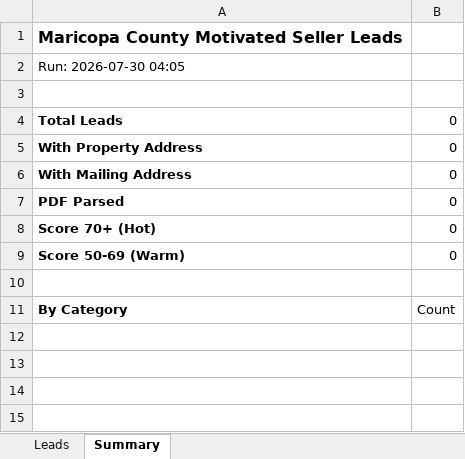
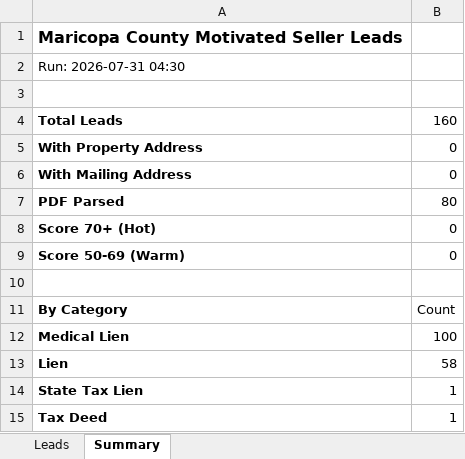
Before and after one commit to Darqsin/Four-Rings-CRM, an Excel workbook: data/leads.xlsx, sheet Summary, drawn as a sheet; values as stored, in another font and other column widths than the file's, no borders; the diff names each change by its address in the sheet, - before the commit and + after, or states it on an @@ line.

```diff
--- a/data/leads.xlsx (sheet Summary)
+++ b/data/leads.xlsx (sheet Summary)
-A2: Run: 2026-07-30 04:05
+A2: Run: 2026-07-31 04:30
-B4: 0
+B4: 160
-B7: 0
+B7: 80
+row 12: Medical Lien | 100
+row 13: Lien | 58
+row 14: State Tax Lien | 1
+row 15: Tax Deed | 1
```
Also changed, not shown: sheet Leads, 3 other files.
